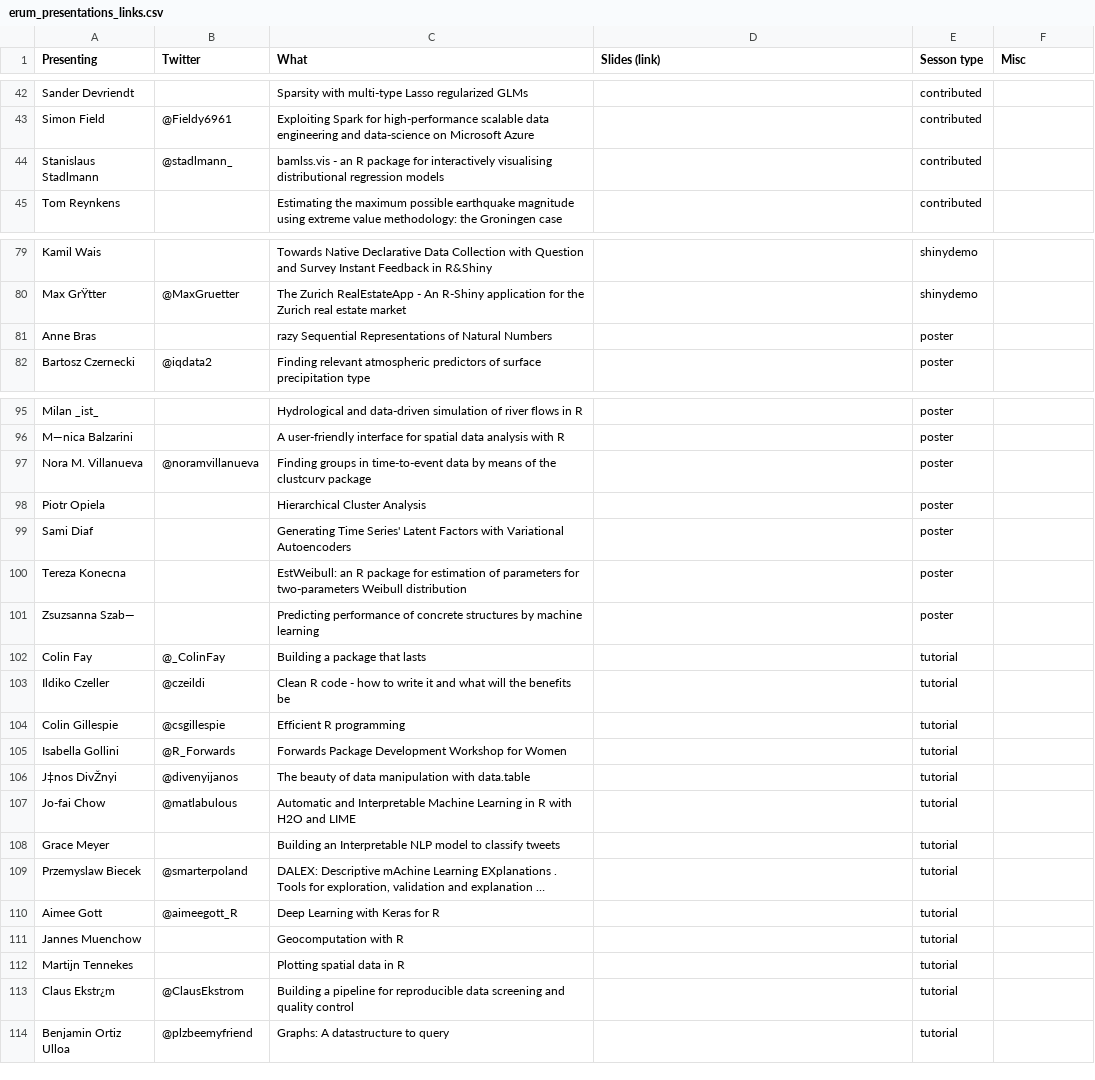
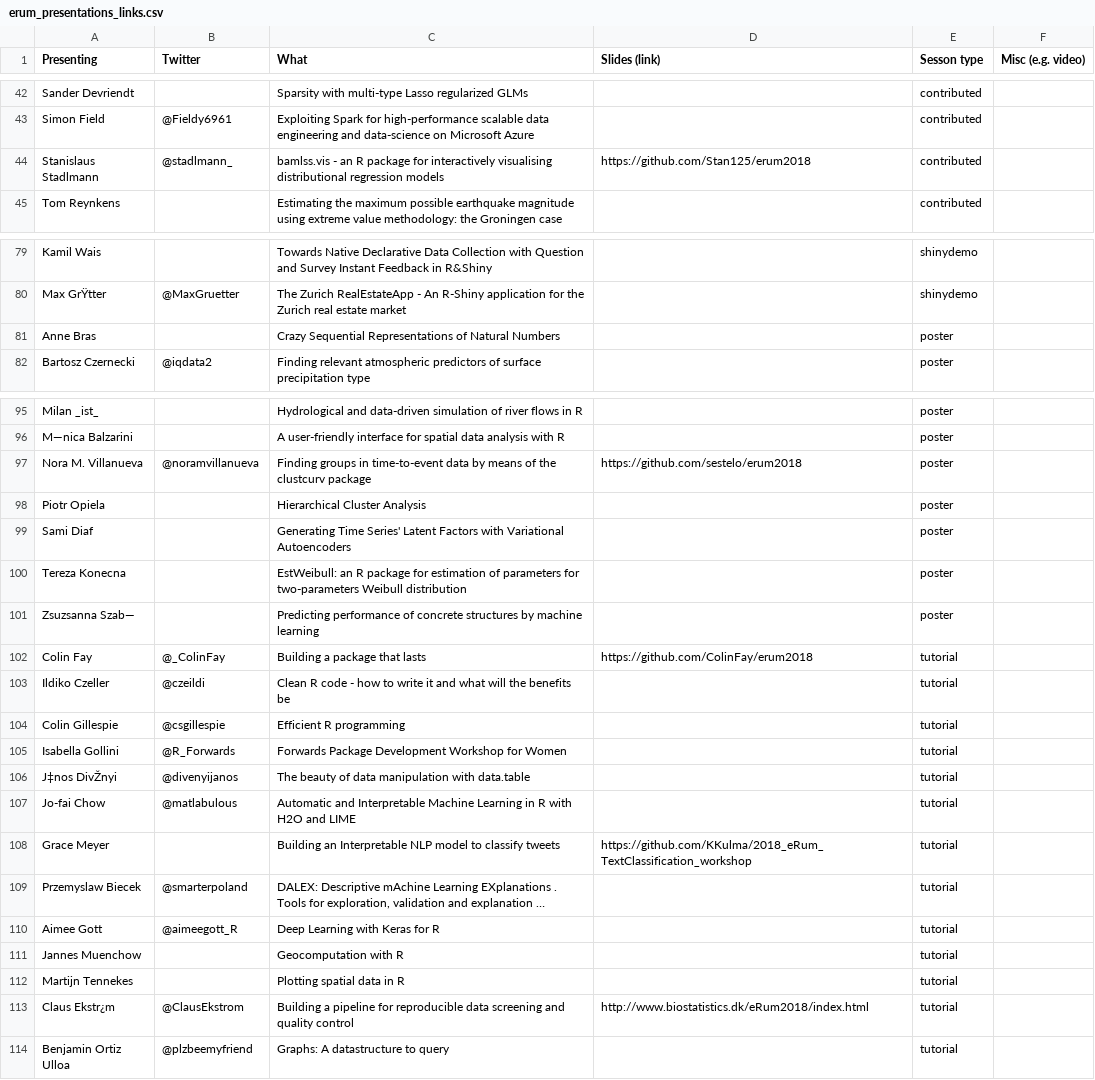
Before and after one commit to federicomarini/erum2018, a CSV file: erum_presentations_links.csv, drawn as a sheet; only a part is shown, gaps mark what is left out; long unchanged cells end in …; the diff covers the shown part only; the diff names each change by its address in the sheet, - before the commit and + after, or states it on an @@ line.

Commit message:
adding first bulk of links

```diff
--- a/erum_presentations_links.csv
+++ b/erum_presentations_links.csv
-F1: Misc
+F1: Misc (e.g. video)
-D44 (Slides (link)): (empty)
+D44 (Slides (link)): https://github.com/Stan125/erum2018
-C81 (What): razy Sequential Representations…
+C81 (What): Crazy Sequential Representations…
-D97 (Slides (link)): (empty)
+D97 (Slides (link)): https://github.com/sestelo/erum2018
-D102 (Slides (link)): (empty)
+D102 (Slides (link)): https://github.com/ColinFay/erum2018
-D108 (Slides (link)): (empty)
+D108 (Slides (link)): https://github.com/KKulma/2018_eRum_TextClassification_workshop
-D113 (Slides (link)): (empty)
+D113 (Slides (link)): http://www.biostatistics.dk/eRum2018/index.html
```
Also changed, not shown: 19 edited cells elsewhere in this file.
